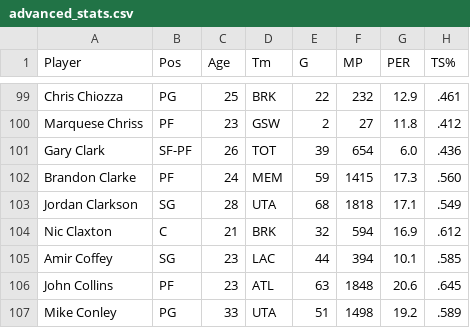
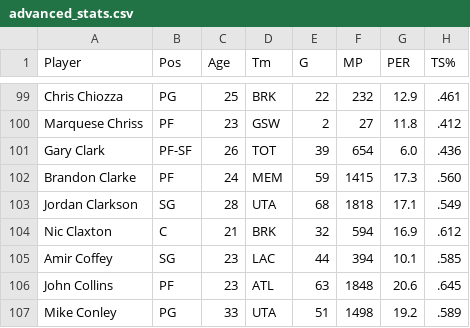
Before and after one commit to irameowlee/player_analysis, a CSV file: advanced_stats.csv, drawn as a sheet; only a part is shown, gaps mark what is left out; the diff names each change by its address in the sheet, - before the commit and + after, or states it on an @@ line.

```diff
--- a/advanced_stats.csv
+++ b/advanced_stats.csv
-B101 (Pos): SF-PF
+B101 (Pos): PF-SF
```
Also changed, not shown: advanced_stats_clean.csv, 1 other file.
